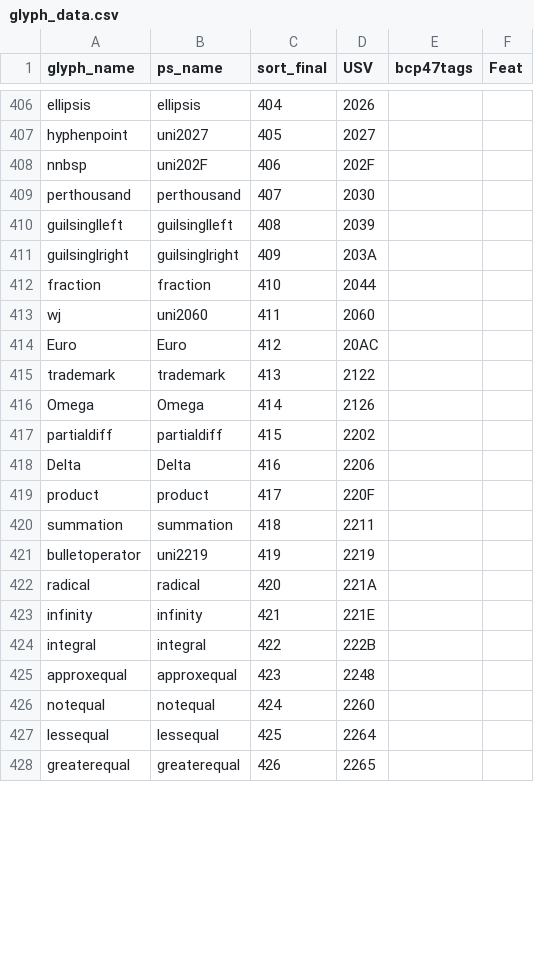
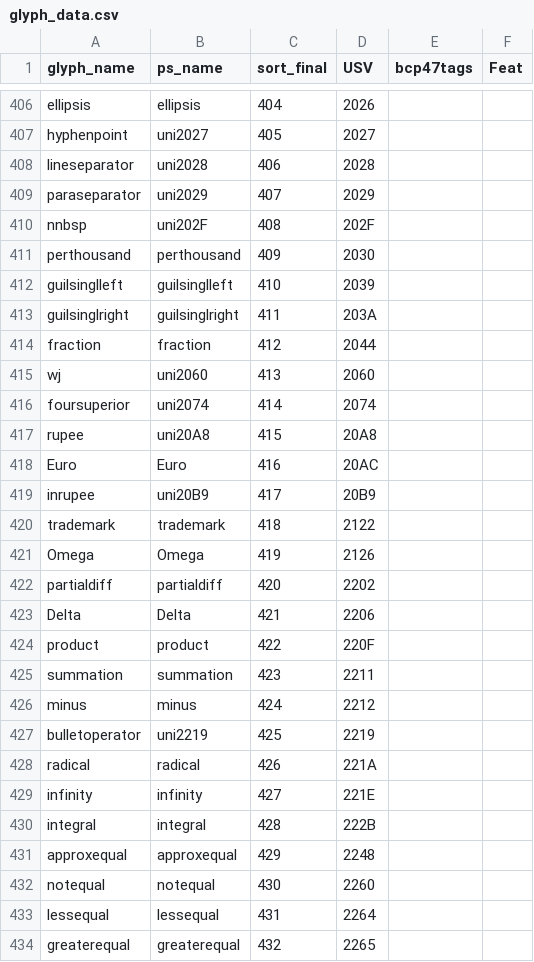
Before and after one commit to silnrsi/font-namdhinggo, a CSV file: source/glyph_data.csv, drawn as a sheet; only a part is shown, gaps mark what is left out; the diff covers the shown part only.

Commit message:
Cleanup from importing and scaling characters

```diff
--- a/source/glyph_data.csv
+++ b/source/glyph_data.csv
@@ -407,22 +407,28 @@ ellipsis,ellipsis,404,2026,,
 hyphenpoint,uni2027,405,2027,,
-nnbsp,uni202F,406,202F,,
-perthousand,perthousand,407,2030,,
-guilsinglleft,guilsinglleft,408,2039,,
-guilsinglright,guilsinglright,409,203A,,
-fraction,fraction,410,2044,,
-wj,uni2060,411,2060,,
-Euro,Euro,412,20AC,,
-trademark,trademark,413,2122,,
-Omega,Omega,414,2126,,
-partialdiff,partialdiff,415,2202,,
-Delta,Delta,416,2206,,
-product,product,417,220F,,
-summation,summation,418,2211,,
-bulletoperator,uni2219,419,2219,,
-radical,radical,420,221A,,
-infinity,infinity,421,221E,,
-integral,integral,422,222B,,
-approxequal,approxequal,423,2248,,
-notequal,notequal,424,2260,,
-lessequal,lessequal,425,2264,,
-greaterequal,greaterequal,426,2265,,
+lineseparator,uni2028,406,2028,,
+paraseparator,uni2029,407,2029,,
+nnbsp,uni202F,408,202F,,
+perthousand,perthousand,409,2030,,
+guilsinglleft,guilsinglleft,410,2039,,
+guilsinglright,guilsinglright,411,203A,,
+fraction,fraction,412,2044,,
+wj,uni2060,413,2060,,
+foursuperior,uni2074,414,2074,,
+rupee,uni20A8,415,20A8,,
+Euro,Euro,416,20AC,,
+inrupee,uni20B9,417,20B9,,
+trademark,trademark,418,2122,,
+Omega,Omega,419,2126,,
+partialdiff,partialdiff,420,2202,,
+Delta,Delta,421,2206,,
+product,product,422,220F,,
+summation,summation,423,2211,,
+minus,minus,424,2212,,
+bulletoperator,uni2219,425,2219,,
+radical,radical,426,221A,,
+infinity,infinity,427,221E,,
+integral,integral,428,222B,,
+approxequal,approxequal,429,2248,,
+notequal,notequal,430,2260,,
+lessequal,lessequal,431,2264,,
+greaterequal,greaterequal,432,2265,,
```
Also changed, not shown: 1 added row and 23 edited cells elsewhere in this file.
